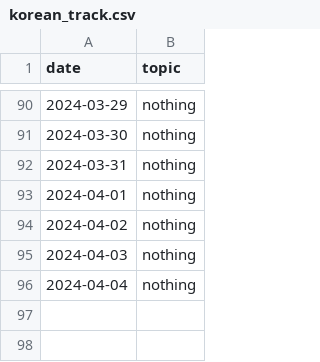
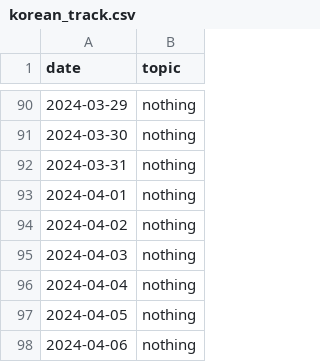
Before and after one commit to devprabal/24k_tracks, a CSV file: records/korean_track.csv, drawn as a sheet; only a part is shown, gaps mark what is left out.

Commit message:
record entry

```diff
--- a/records/korean_track.csv
+++ b/records/korean_track.csv
@@ -96 +96,3 @@ date,topic,
 2024-04-04,nothing,
+2024-04-05,nothing,
+2024-04-06,nothing,
```
Also changed, not shown: records/gym_track.csv, records/spoiler_track.csv.
